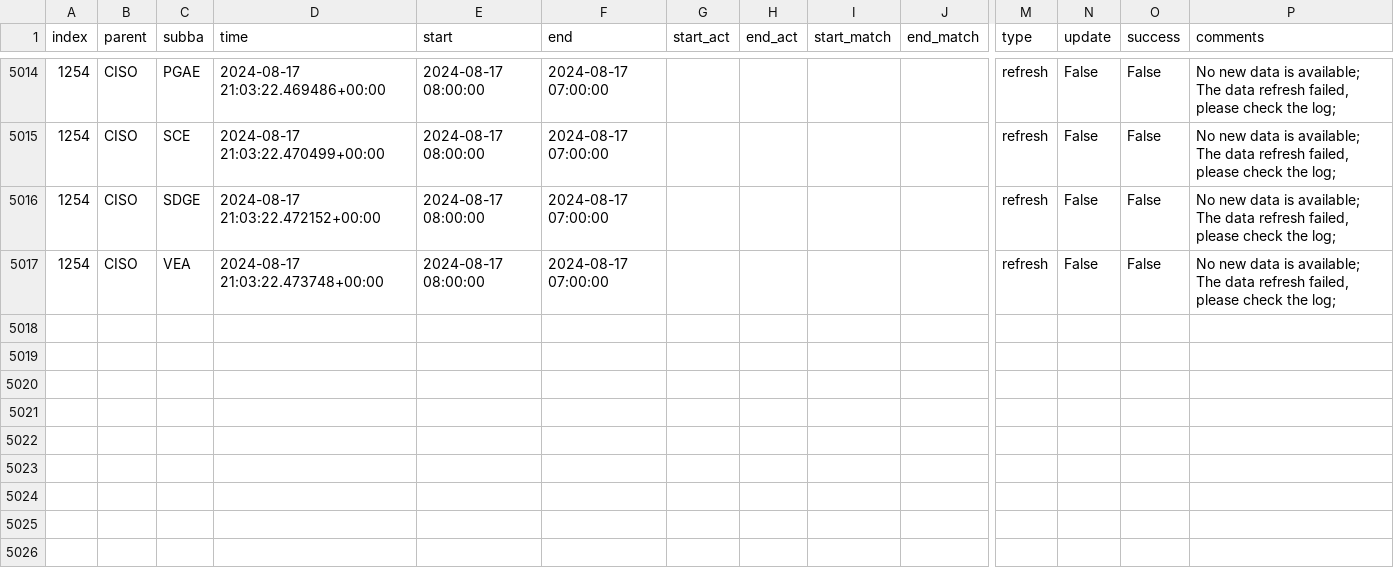
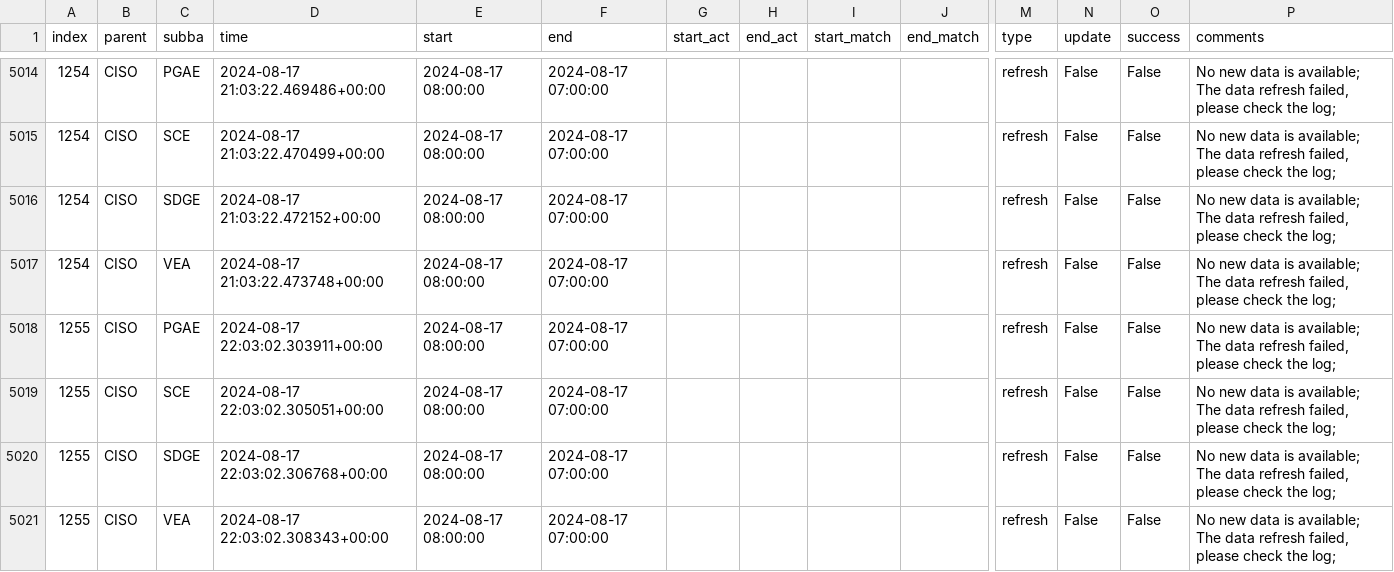
Before and after one commit to alexlabuda/data-pipeline-automation-with-github-actions-4503382, a CSV file: metadata/ciso_log_py.csv, drawn as a sheet; only a part is shown, gaps mark what is left out; rows hold the shown columns only; the diff names each change by its address in the sheet, - before the commit and + after, or states it on an @@ line.

Commit message:
Auto update of the data

```diff
--- a/metadata/ciso_log_py.csv
+++ b/metadata/ciso_log_py.csv
+row 5018: 1255 | CISO | PGAE | 2024-08-17 22:03:02.303911+00:00 | 2024-08-17 08:00:00 | 2024-08-17 07:00:00 |  |  |  |  | refresh | False | False | No new data is available; The data refresh failed, please check the log;
+row 5019: 1255 | CISO | SCE | 2024-08-17 22:03:02.305051+00:00 | 2024-08-17 08:00:00 | 2024-08-17 07:00:00 |  |  |  |  | refresh | False | False | No new data is available; The data refresh failed, please check the log;
+row 5020: 1255 | CISO | SDGE | 2024-08-17 22:03:02.306768+00:00 | 2024-08-17 08:00:00 | 2024-08-17 07:00:00 |  |  |  |  | refresh | False | False | No new data is available; The data refresh failed, please check the log;
+row 5021: 1255 | CISO | VEA | 2024-08-17 22:03:02.308343+00:00 | 2024-08-17 08:00:00 | 2024-08-17 07:00:00 |  |  |  |  | refresh | False | False | No new data is available; The data refresh failed, please check the log;
```
Also changed, not shown: 2 other files.
